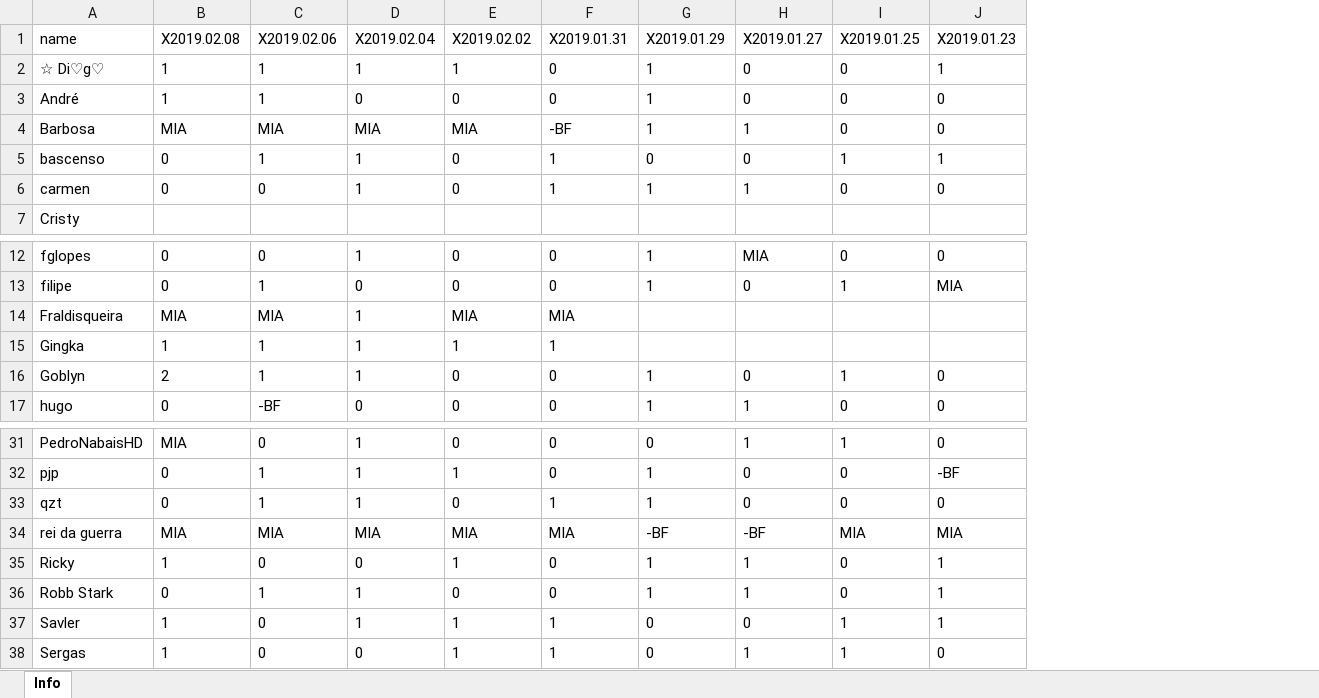
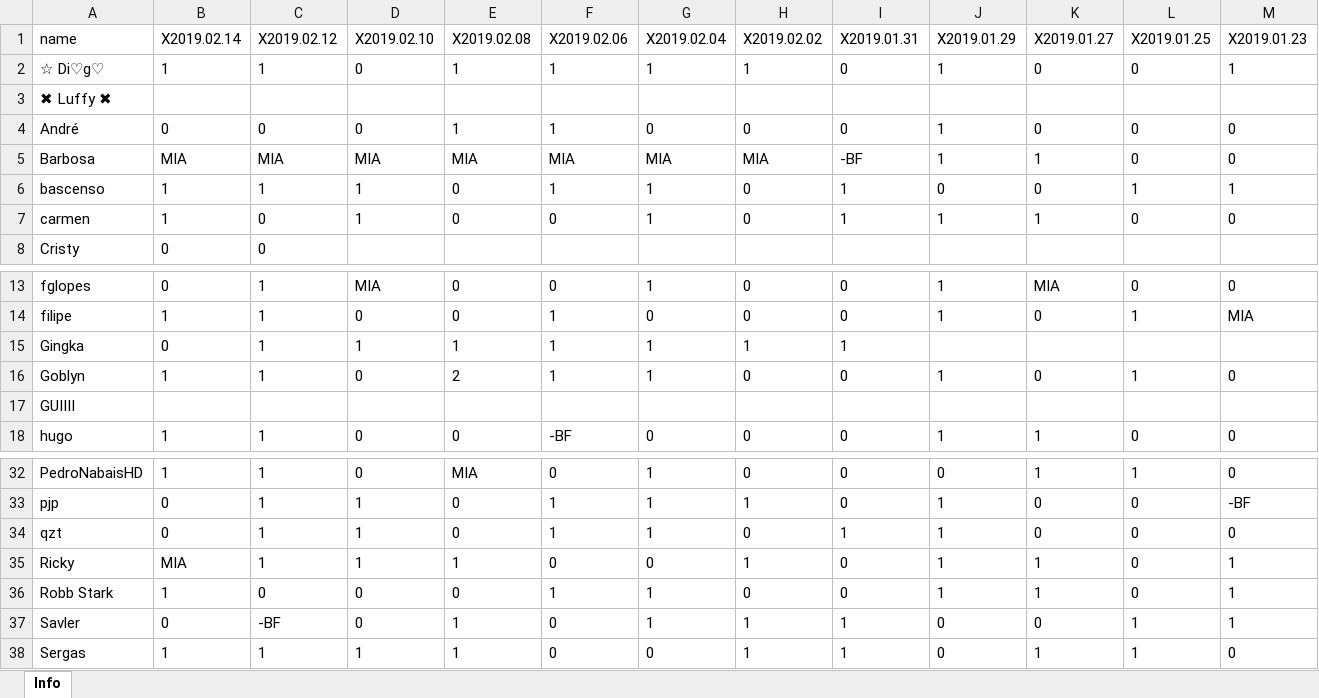
Before and after one commit to bascenso/alkateia, an Excel workbook: docs/data/warmap.xlsx, sheet Info, drawn as a sheet; only a part is shown, gaps mark what is left out; values as stored, in another font and other column widths than the file's, no borders; removed rows and columns are numbered as before the commit, all else as after; rows hold the shown columns only; the diff names each change by its address in the sheet, - before the commit and + after, or states it on an @@ line.

```diff
--- a/docs/data/warmap.xlsx (sheet Info)
+++ b/docs/data/warmap.xlsx (sheet Info)
+column B (X2019.02.14), row 2: 1; rows 4-8: 0 | MIA | 1 | 1 | 0; rows 13-16: 0 | 1 | 0 | 1; row 18: 1; rows 32-38: 1 | 0 | 0 | MIA | 1 | 0 | 1
+column C (X2019.02.12), row 2: 1; rows 4-8: 0 | MIA | 1 | 0 | 0; rows 13-16: all 1; row 18: 1; rows 32-38: 1 | 1 | 1 | 1 | 0 | -BF | 1
+column D (X2019.02.10), row 2: 0; rows 4-7: 0 | MIA | 1 | 1; rows 13-16: MIA | 0 | 1 | 0; row 18: 0; rows 32-38: 0 | 1 | 1 | 1 | 0 | 0 | 1
+row 3: ✖ Luffy ✖
-row 14: Fraldisqueira | MIA | MIA | 1 | MIA | MIA
+row 17: GUIIII
-row 34: rei da guerra | MIA | MIA | MIA | MIA | MIA | -BF | -BF | MIA | MIA
```
Also changed, not shown: docs/data/memberstats.xlsx, docs/data/warstats.xlsx, 11 other files.
